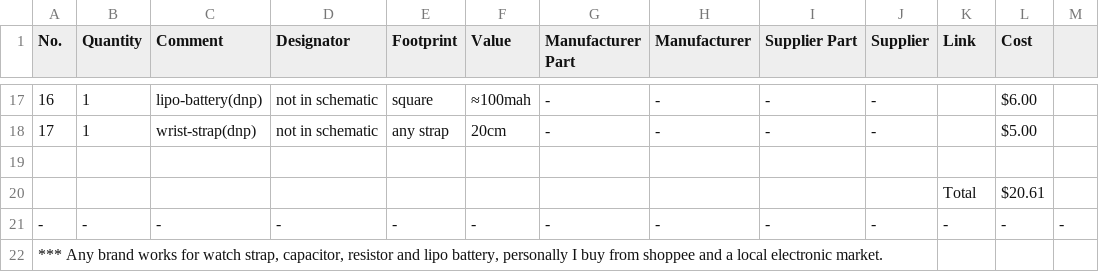
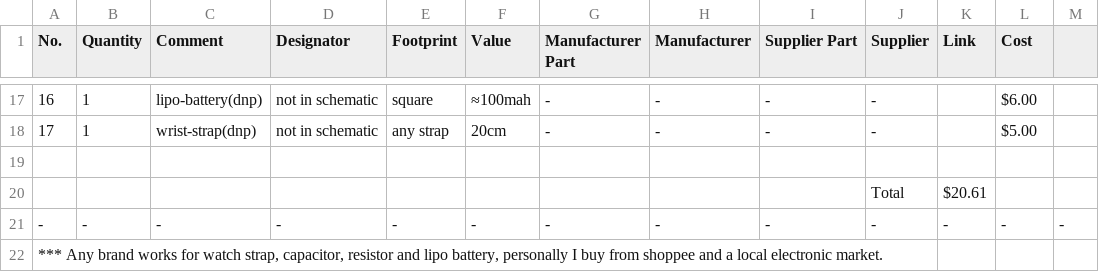
Before and after one commit to Tengyez/bcdwatch, a CSV file: docs/BOM.csv, drawn as a sheet; only a part is shown, gaps mark what is left out; removed rows and columns are numbered as before the commit, all else as after; the diff names each change by its address in the sheet, - before the commit and + after, or states it on an @@ line.

Commit message:
Update BOM.csv

```diff
--- a/docs/BOM.csv
+++ b/docs/BOM.csv
-row 20:  |  |  |  |  |  |  |  |  |  | Total | $20.61
+row 20:  |  |  |  |  |  |  |  |  | Total | $20.61
```
